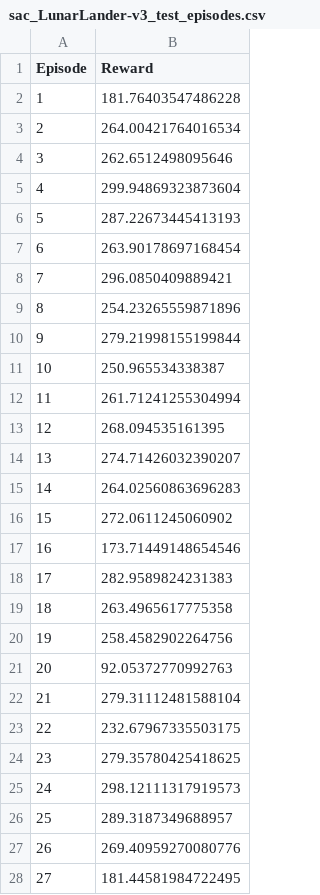
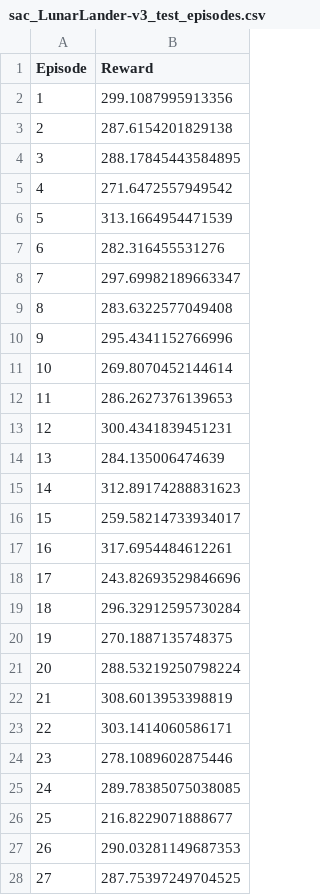
Before and after one commit to FatmaGamal12/RL_Assignment4, a CSV file: results/sac/sac_LunarLander-v3_test_episodes.csv, drawn as a sheet; only a part is shown; the diff covers the shown part only.

Commit message:
lunar done

```diff
--- a/results/sac/sac_LunarLander-v3_test_episodes.csv
+++ b/results/sac/sac_LunarLander-v3_test_episodes.csv
@@ -1,28 +1,28 @@
 Episode,Reward
-1,181.76403547486228
-2,264.00421764016534
-3,262.6512498095646
-4,299.94869323873604
-5,287.22673445413193
-6,263.90178697168454
-7,296.0850409889421
-8,254.23265559871896
-9,279.21998155199844
-10,250.965534338387
-11,261.71241255304994
-12,268.094535161395
-13,274.71426032390207
-14,264.02560863696283
-15,272.0611245060902
-16,173.71449148654546
-17,282.9589824231383
-18,263.4965617775358
-19,258.4582902264756
-20,92.05372770992763
-21,279.31112481588104
-22,232.67967335503175
-23,279.35780425418625
-24,298.12111317919573
-25,289.3187349688957
-26,269.40959270080776
-27,181.44581984722495
+1,299.1087995913356
+2,287.6154201829138
+3,288.17845443584895
+4,271.6472557949542
+5,313.1664954471539
+6,282.316455531276
+7,297.69982189663347
+8,283.6322577049408
+9,295.4341152766996
+10,269.8070452144614
+11,286.2627376139653
+12,300.4341839451231
+13,284.135006474639
+14,312.89174288831623
+15,259.58214733934017
+16,317.6954484612261
+17,243.82693529846696
+18,296.32912595730284
+19,270.1887135748375
+20,288.53219250798224
+21,308.6013953398819
+22,303.1414060586171
+23,278.1089602875446
+24,289.78385075038085
+25,216.8229071888677
+26,290.03281149687353
+27,287.75397249704525
```
Also changed, not shown: 73 edited cells elsewhere in this file, 5 other files.
